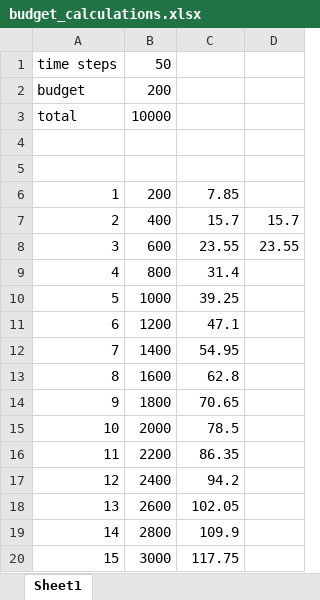
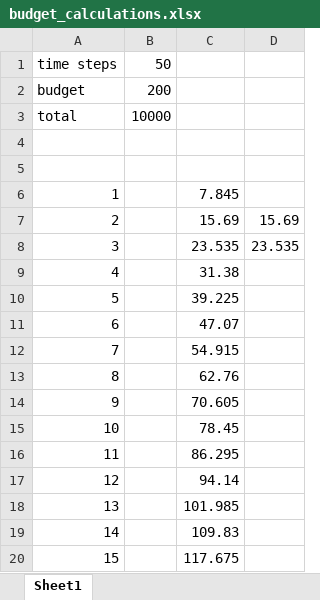
Before and after one commit to mattnuttall00/PhD_Chapter4, an Excel workbook: Notes/budget_calculations.xlsx, sheet Sheet1, drawn as a sheet; only a part is shown; values as stored, in another font and other column widths than the file's, no borders; charts and pictures not drawn; the diff covers the shown part only; the diff names each change by its address in the sheet, - before the commit and + after, or states it on an @@ line.

Commit message:
budget calculations csv

```diff
--- a/Notes/budget_calculations.xlsx (sheet Sheet1)
+++ b/Notes/budget_calculations.xlsx (sheet Sheet1)
-B6: 200
+B6: (empty)
-C6: 7.85
+C6: 7.845
-B7: 400
+B7: (empty)
-C7: 15.7
+C7: 15.69
-D7: 15.7
+D7: 15.69
-B8: 600
+B8: (empty)
-C8: 23.55
+C8: 23.535
-D8: 23.55
+D8: 23.535
-B9: 800
+B9: (empty)
-C9: 31.4
+C9: 31.38
-B10: 1000
+B10: (empty)
-C10: 39.25
+C10: 39.225
-B11: 1200
+B11: (empty)
-C11: 47.1
+C11: 47.07
-B12: 1400
+B12: (empty)
-C12: 54.95
+C12: 54.915
-B13: 1600
+B13: (empty)
-C13: 62.8
+C13: 62.76
-B14: 1800
+B14: (empty)
-C14: 70.65
+C14: 70.605
-B15: 2000
+B15: (empty)
-C15: 78.5
+C15: 78.45
-B16: 2200
+B16: (empty)
-C16: 86.35
+C16: 86.295
-B17: 2400
+B17: (empty)
-C17: 94.2
+C17: 94.14
-B18: 2600
+B18: (empty)
-C18: 102.05
+C18: 101.985
-B19: 2800
+B19: (empty)
-C19: 109.9
+C19: 109.83
-B20: 3000
+B20: (empty)
-C20: 117.75
+C20: 117.675
```
Also changed, not shown: 70 edited cells elsewhere in this sheet, charts or pictures.
